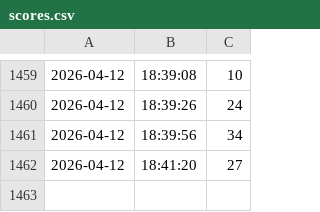
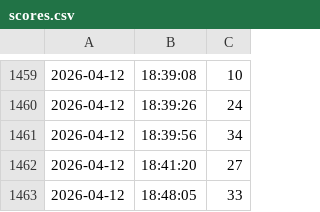
Before and after one commit to Alienchisel/juggle, a CSV file: juggle-data/scores.csv, drawn as a sheet; only a part is shown, gaps mark what is left out.

```diff
--- a/juggle-data/scores.csv
+++ b/juggle-data/scores.csv
@@ -1462 +1462,2 @@
 2026-04-12,18:41:20,27
+2026-04-12,18:48:05,33
```
Also changed, not shown: 3 other files.
